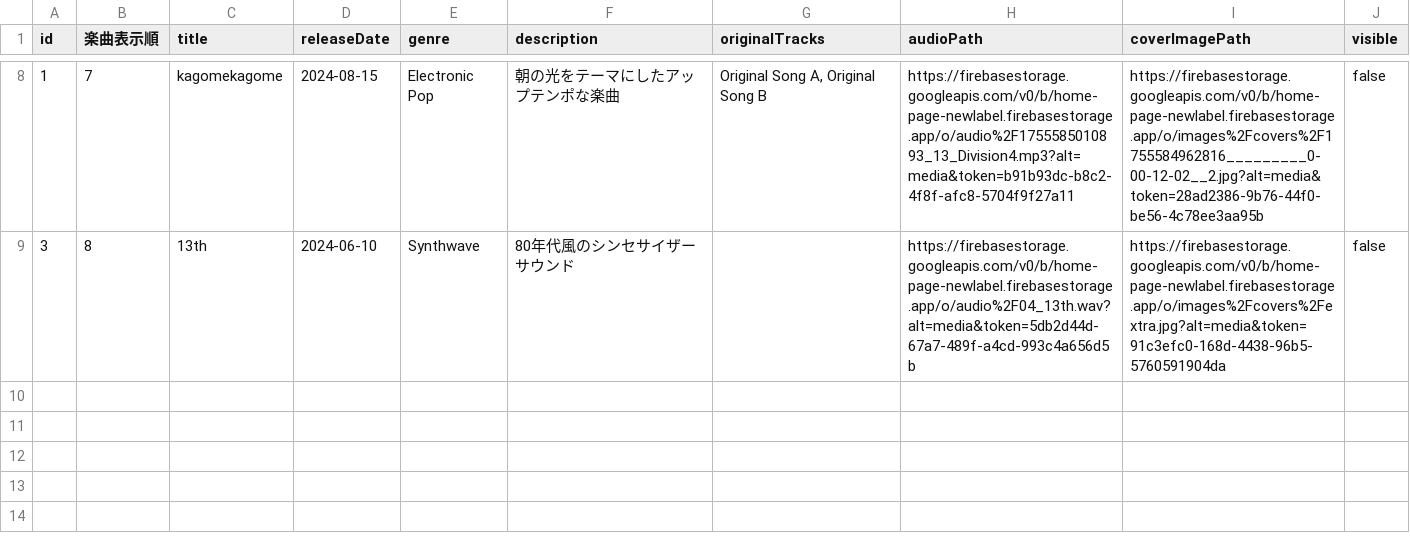
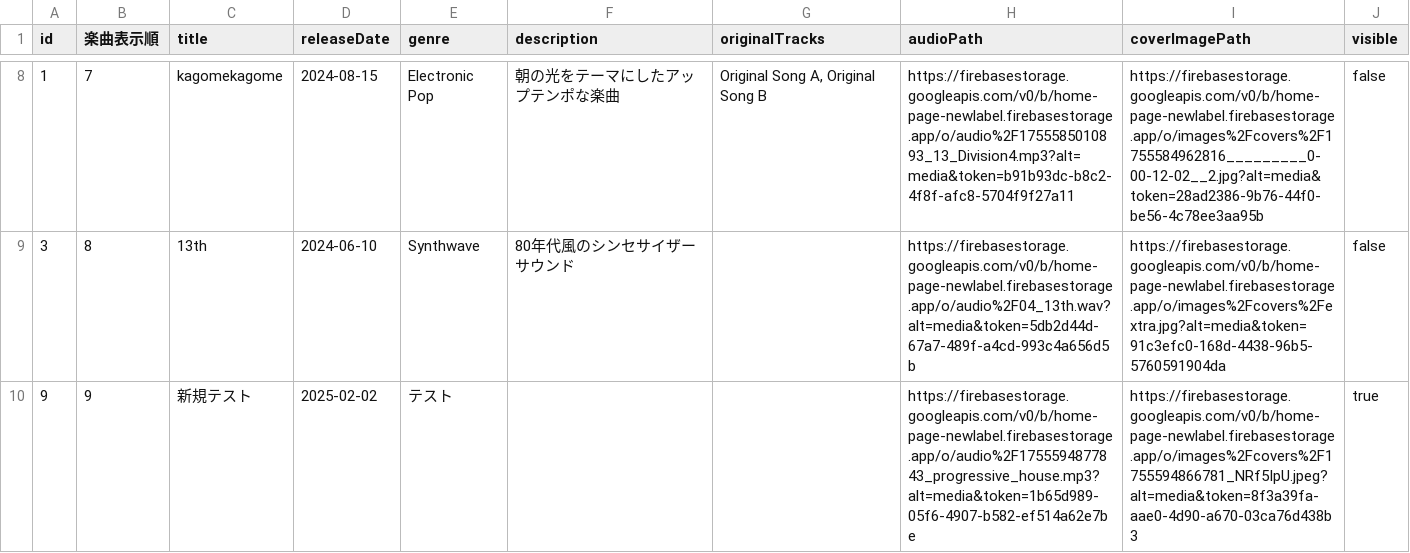
Before and after one commit to as-key-bar/home-page-newlabel, a CSV file: data/songs.csv, drawn as a sheet; only a part is shown, gaps mark what is left out; the diff names each change by its address in the sheet, - before the commit and + after, or states it on an @@ line.

```diff
--- a/data/songs.csv
+++ b/data/songs.csv
+row 10: 9 | 9 | 新規テスト | 2025-02-02 | テスト |  |  | https://firebasestorage.googleapis.com/v0/b/home-page-newlabel.firebasestorage.app/o/audio%2F1755594877843_progressive_house.mp3?alt=media&token=1b65d989-05f6-4907-b582-ef514a62e7be | https://firebasestorage.googleapis.com/v0/b/home-page-newlabel.firebasestorage.app/o/images%2Fcovers%2F1755594866781_NRf5IpU.jpeg?alt=media&token=8f3a39fa-aae0-4d90-a670-03ca76d438b3 | true
```
Also changed, not shown: 4 other files.
